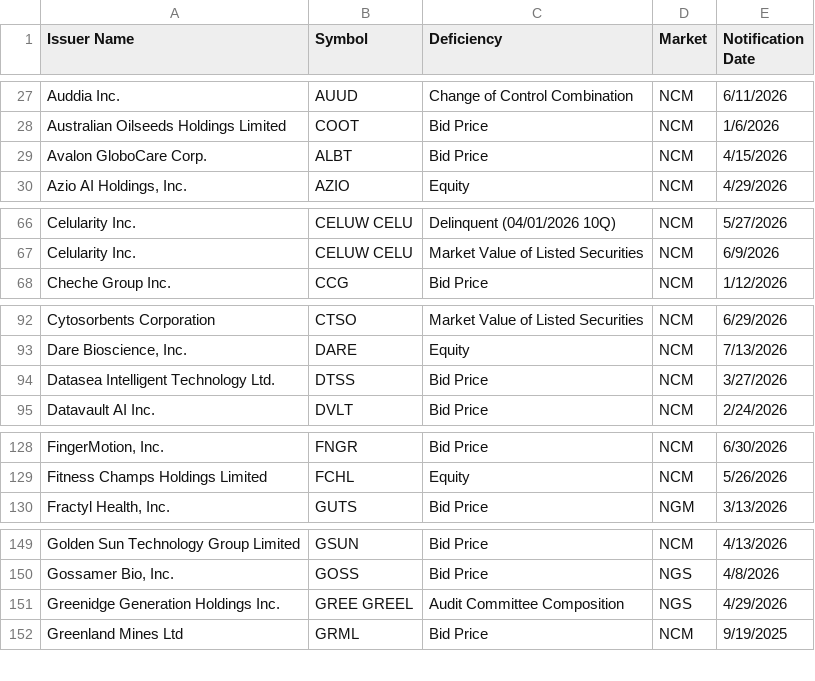
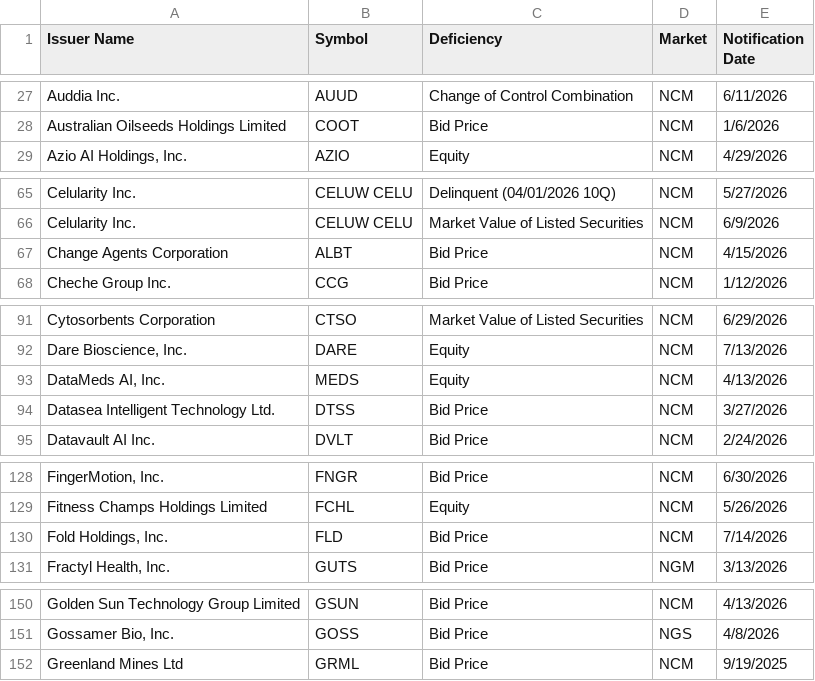
Before and after one commit to ieattokens/noncompliance, a CSV file: noncompliance.csv, drawn as a sheet; only a part is shown, gaps mark what is left out; the diff covers the shown part only.

```diff
--- a/noncompliance.csv
+++ b/noncompliance.csv
@@ -28,3 +28,2 @@
 "Australian Oilseeds Holdings Limited","COOT","Bid Price","NCM","1/6/2026"
-"Avalon GloboCare Corp.","ALBT","Bid Price","NCM","4/15/2026"
 "Azio AI Holdings, Inc.","AZIO","Equity","NCM","4/29/2026"
@@ -67,2 +66,3 @@
 "Celularity Inc.","CELUW CELU","Market Value of Listed Securities","NCM","6/9/2026"
+"Change Agents Corporation ","ALBT","Bid Price","NCM","4/15/2026"
 "Cheche Group Inc.","CCG","Bid Price","NCM","1/12/2026"
@@ -93,2 +92,3 @@
 "Dare Bioscience, Inc.","DARE","Equity","NCM","7/13/2026"
+"DataMeds AI, Inc.","MEDS","Equity","NCM","4/13/2026"
 "Datasea Intelligent Technology Ltd.","DTSS","Bid Price","NCM","3/27/2026"
@@ -129,2 +129,3 @@
 "Fitness Champs Holdings Limited","FCHL","Equity","NCM","5/26/2026"
+"Fold Holdings, Inc.","FLD","Bid Price","NCM","7/14/2026"
 "Fractyl Health, Inc.","GUTS","Bid Price","NGM","3/13/2026"
@@ -150,3 +151,2 @@
 "Gossamer Bio, Inc.","GOSS","Bid Price","NGS","4/8/2026"
-"Greenidge Generation Holdings Inc.","GREE GREEL","Audit Committee Composition","NGS","4/29/2026"
 "Greenland Mines Ltd","GRML","Bid Price","NCM","9/19/2025"
```
Also changed, not shown: 4 added rows, 10 removed rows and 2 edited cells elsewhere in this file, 1 other file.
